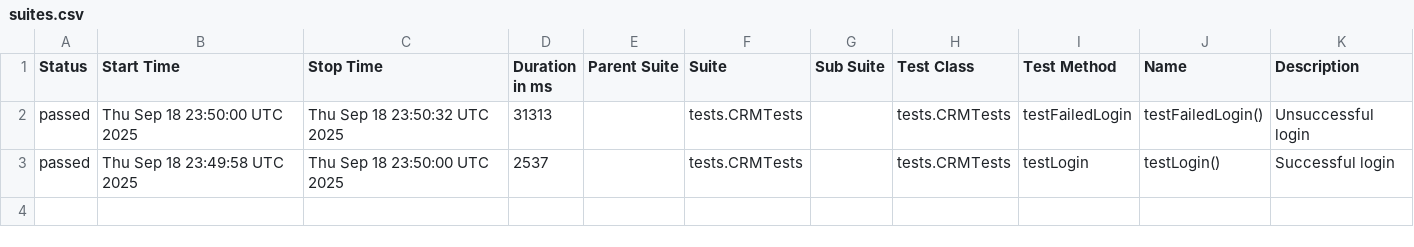
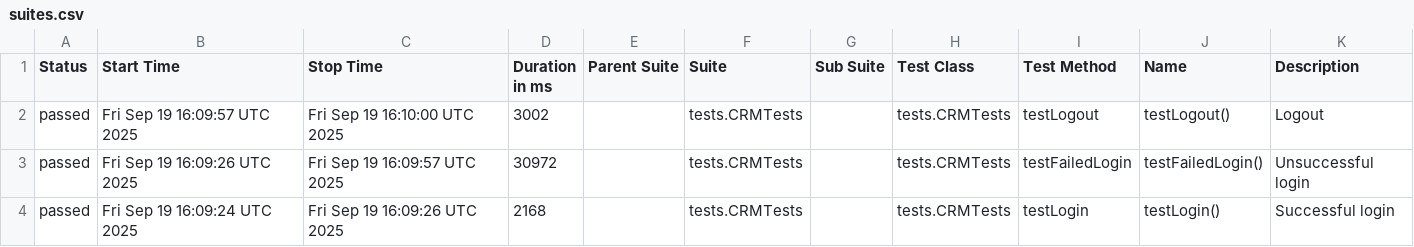
Before and after one commit to nkazakova29/suitecrm_petproject_Java, a CSV file: data/suites.csv, drawn as a sheet.

```diff
--- a/data/suites.csv
+++ b/data/suites.csv
@@ -1,3 +1,4 @@
 "Status","Start Time","Stop Time","Duration in ms","Parent Suite","Suite","Sub Suite","Test Class","Test Method","Name","Description"
-"passed","Thu Sep 18 23:50:00 UTC 2025","Thu Sep 18 23:50:32 UTC 2025","31313","","tests.CRMTests","","tests.CRMTests","testFailedLogin","testFailedLogin()","Unsuccessful login"
-"passed","Thu Sep 18 23:49:58 UTC 2025","Thu Sep 18 23:50:00 UTC 2025","2537","","tests.CRMTests","","tests.CRMTests","testLogin","testLogin()","Successful login"
+"passed","Fri Sep 19 16:09:57 UTC 2025","Fri Sep 19 16:10:00 UTC 2025","3002","","tests.CRMTests","","tests.CRMTests","testLogout","testLogout()","Logout"
+"passed","Fri Sep 19 16:09:26 UTC 2025","Fri Sep 19 16:09:57 UTC 2025","30972","","tests.CRMTests","","tests.CRMTests","testFailedLogin","testFailedLogin()","Unsuccessful login"
+"passed","Fri Sep 19 16:09:24 UTC 2025","Fri Sep 19 16:09:26 UTC 2025","2168","","tests.CRMTests","","tests.CRMTests","testLogin","testLogin()","Successful login"
```
Also changed, not shown: 26 other files.
